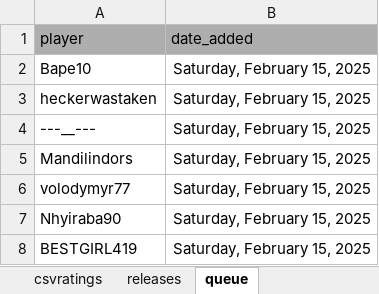
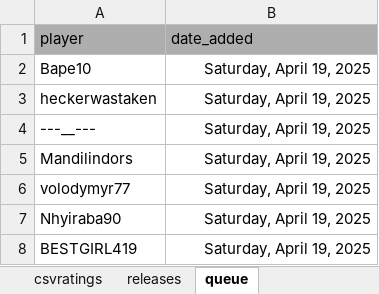
Before and after one commit to dowells-mike/extension-api, an Excel workbook: data/csvratings.xlsm, sheet queue, drawn as a sheet; values as stored, in another font and other column widths than the file's, no borders; the diff names each change by its address in the sheet, - before the commit and + after, or states it on an @@ line.

```diff
--- a/data/csvratings.xlsm (sheet queue)
+++ b/data/csvratings.xlsm (sheet queue)
-B2:B8 (date_added): Saturday, February 15, 2025
+B2:B8 (date_added): Saturday, April 19, 2025
```
Also changed, not shown: sheet csvratings, sheet releases, 1 other file.
